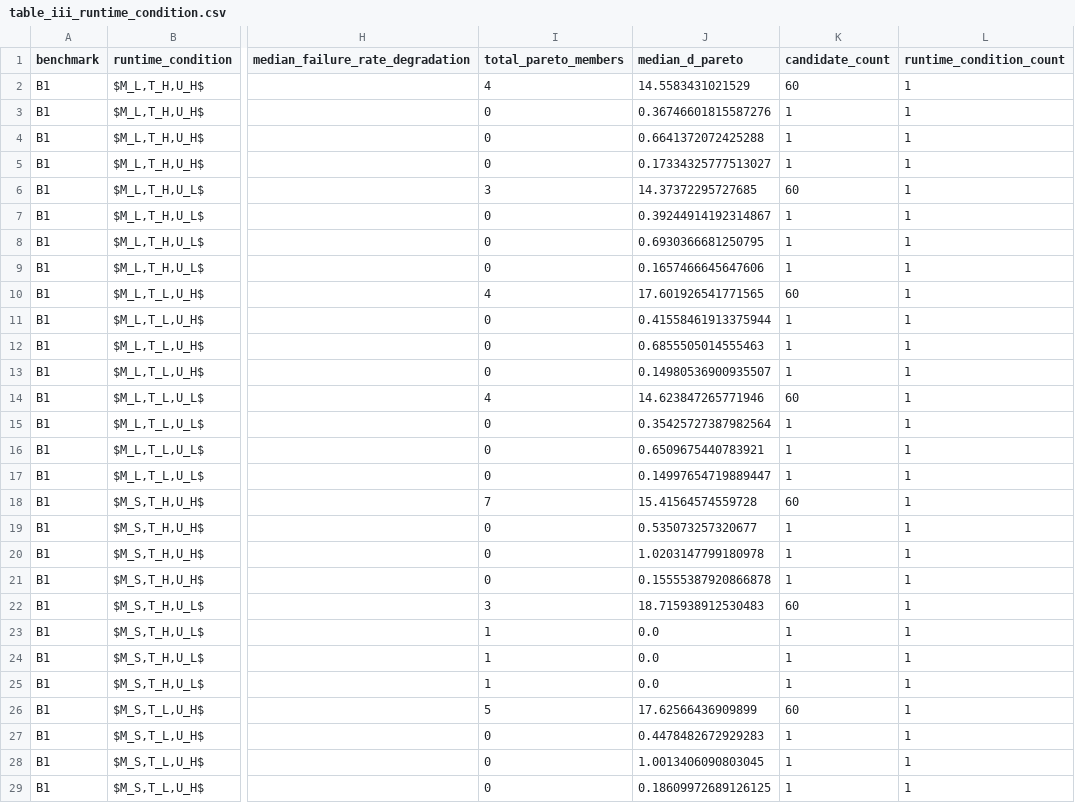
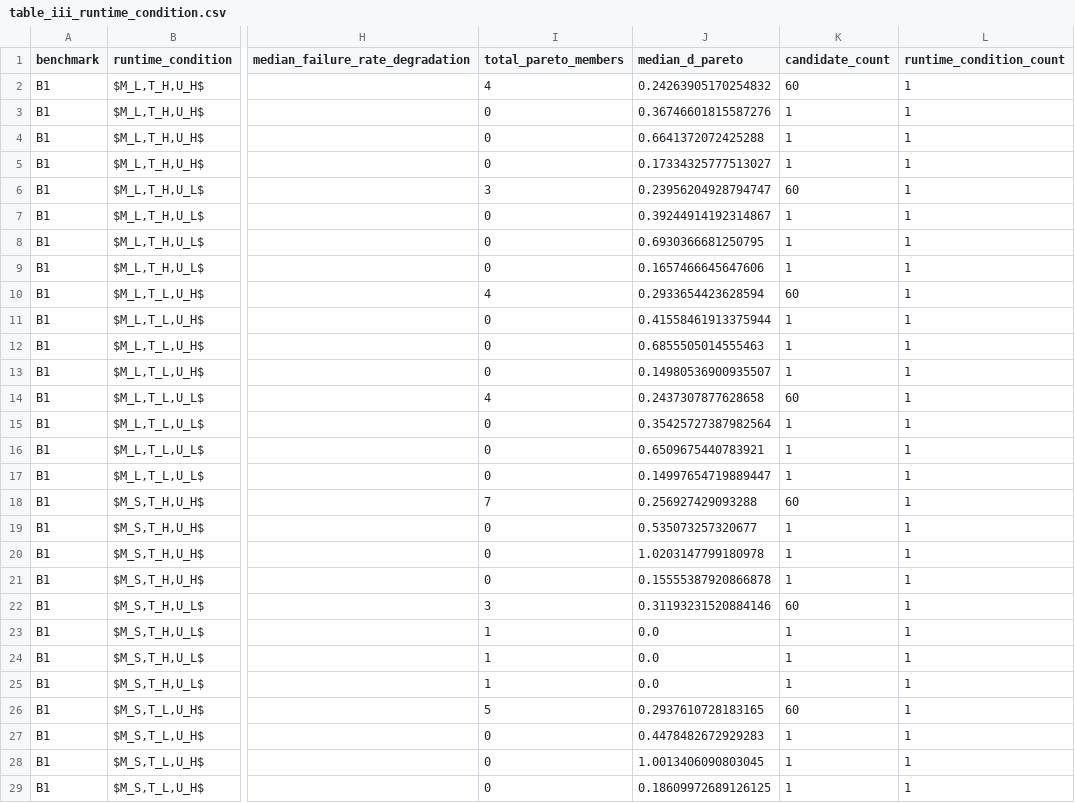
Before and after one commit to peymanbarca/ms-to-mas-arch-refactor-risk-modeling, a CSV file: figures/pareto_output/table_iii_output/table_iii_runtime_condition.csv, drawn as a sheet; only a part is shown, gaps mark what is left out; the diff covers the shown part only; the diff names each change by its address in the sheet, - before the commit and + after, or states it on an @@ line.

```diff
--- a/figures/pareto_output/table_iii_output/table_iii_runtime_condition.csv
+++ b/figures/pareto_output/table_iii_output/table_iii_runtime_condition.csv
-J2 (median_d_pareto): 14.5583431021529
+J2 (median_d_pareto): 0.24263905170254832
-J6 (median_d_pareto): 14.37372295727685
+J6 (median_d_pareto): 0.23956204928794747
-J10 (median_d_pareto): 17.601926541771565
+J10 (median_d_pareto): 0.2933654423628594
-J14 (median_d_pareto): 14.623847265771946
+J14 (median_d_pareto): 0.2437307877628658
-J18 (median_d_pareto): 15.41564574559728
+J18 (median_d_pareto): 0.256927429093288
-J22 (median_d_pareto): 18.715938912530483
+J22 (median_d_pareto): 0.31193231520884146
-J26 (median_d_pareto): 17.62566436909899
+J26 (median_d_pareto): 0.2937610728183165
```
Also changed, not shown: 17 edited cells elsewhere in this file, figures/pareto_output/table_iii_output/table_iii_summary.csv, 12 other files.
